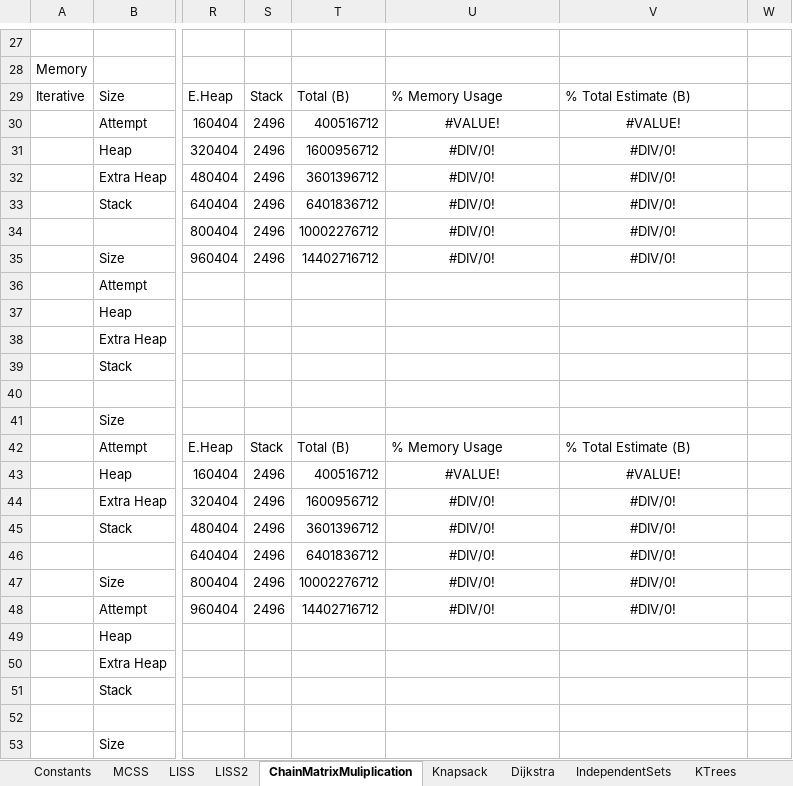
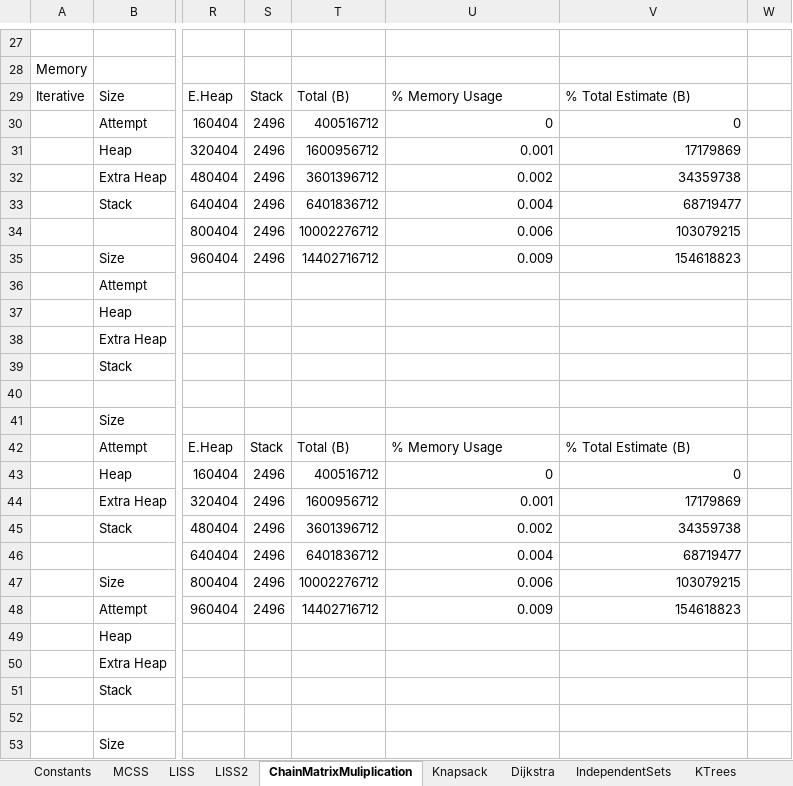
Before and after one commit to nzacha/Dynamic-Programming-Experimental-Analysis-Top-Down-Vs-Bottom-Up, an Excel workbook: cpp/dynamic_programming/data.xlsx, sheet ChainMatrixMuliplication, drawn as a sheet; only a part is shown, gaps mark what is left out; values as stored, in another font and other column widths than the file's, no borders; charts and pictures not drawn; the diff covers the shown part only; the diff names each change by its address in the sheet, - before the commit and + after, or states it on an @@ line.

Commit message:
added chain matrix data

```diff
--- a/cpp/dynamic_programming/data.xlsx (sheet ChainMatrixMuliplication)
+++ b/cpp/dynamic_programming/data.xlsx (sheet ChainMatrixMuliplication)
-U30: #VALUE!
+U30: 0
-U30:V35 alignment: center
+U30:V35 alignment: right
-V30: #VALUE!
+V30: 0
-U31: #DIV/0!
+U31: 0.001
-V31: #DIV/0!
+V31: 17179869
-U32: #DIV/0!
+U32: 0.002
-V32: #DIV/0!
+V32: 34359738
-U33: #DIV/0!
+U33: 0.004
-V33: #DIV/0!
+V33: 68719477
-U34: #DIV/0!
+U34: 0.006
-V34: #DIV/0!
+V34: 103079215
-U35: #DIV/0!
+U35: 0.009
-V35: #DIV/0!
+V35: 154618823
-U43: #VALUE!
+U43: 0
-U43:V48 alignment: center
+U43:V48 alignment: right
-V43: #VALUE!
+V43: 0
-U44: #DIV/0!
+U44: 0.001
-V44: #DIV/0!
+V44: 17179869
-U45: #DIV/0!
+U45: 0.002
-V45: #DIV/0!
+V45: 34359738
-U46: #DIV/0!
+U46: 0.004
-V46: #DIV/0!
+V46: 68719477
-U47: #DIV/0!
+U47: 0.006
-V47: #DIV/0!
+V47: 103079215
-U48: #DIV/0!
+U48: 0.009
-V48: #DIV/0!
+V48: 154618823
```
Also changed, not shown: 56 edited cells and cell formats elsewhere in this sheet, charts or pictures.
